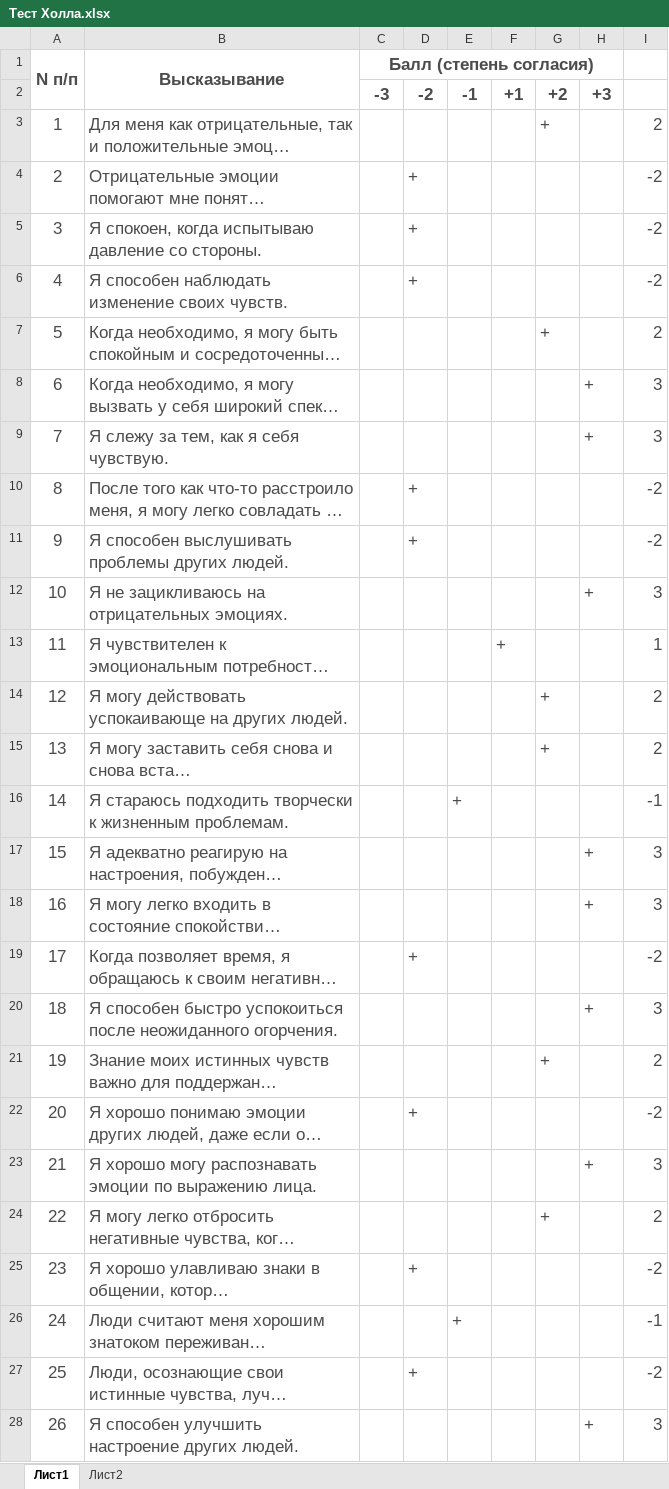
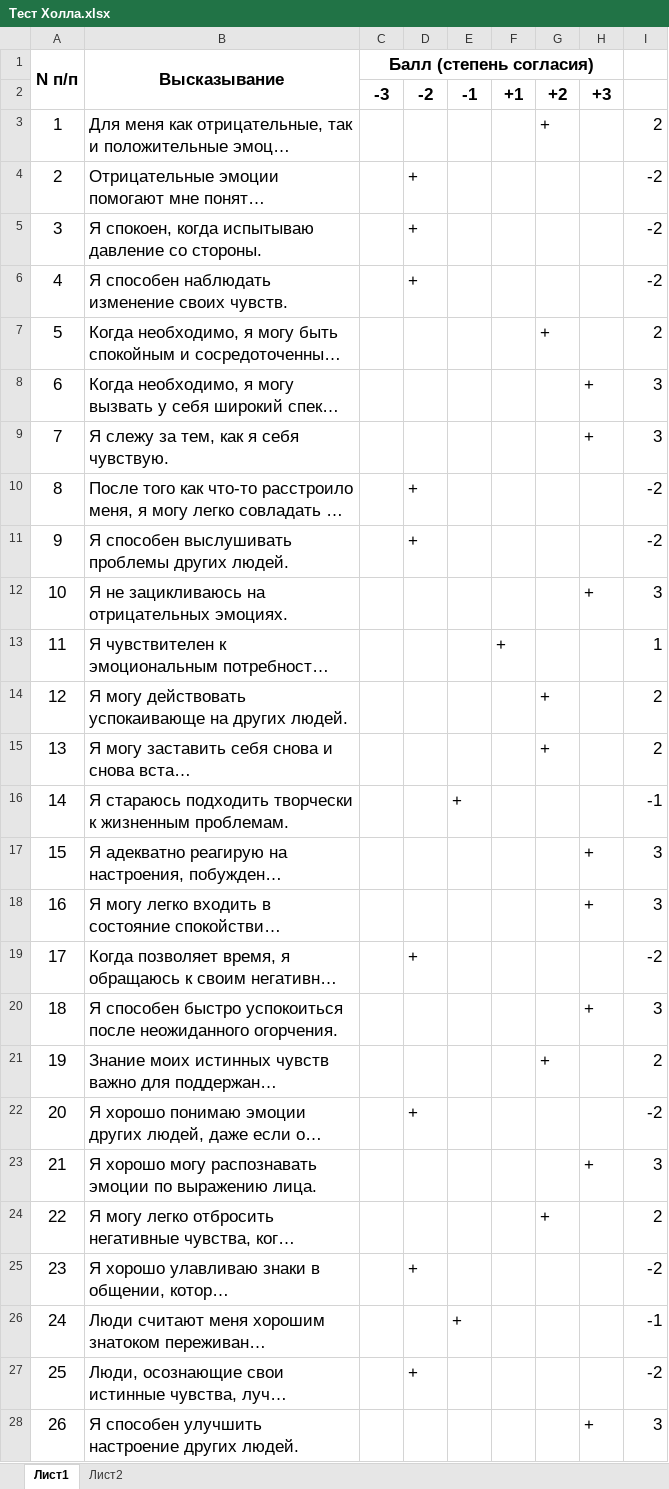
Before and after one commit to galushkoav/emint, an Excel workbook: диплом/Тест Холла.xlsx, sheet Лист1, drawn as a sheet; only a part is shown; long unchanged cells end in …; values as stored, in another font and other column widths than the file's, no borders; the diff covers the shown part only; the diff names each change by its address in the sheet, - before the commit and + after, or states it on an @@ line.

```diff
--- a/диплом/Тест Холла.xlsx (sheet Лист1)
+++ b/диплом/Тест Холла.xlsx (sheet Лист1)
-A1:C1 text colour: #4C4C4C
+A1:C1 text colour: black
-C2:H2 text colour: #4C4C4C
+C2:H2 text colour: black
-A3:B28 text colour: #4C4C4C
+A3:B28 text colour: black
-G3 text colour: #4C4C4C
+G3 text colour: black
-I3:I7 text colour: #4C4C4C
+I3:I7 text colour: black
-D4:D6 text colour: #4C4C4C
+D4:D6 text colour: black
-G7 text colour: #4C4C4C
+G7 text colour: black
-H8:I9 text colour: #4C4C4C
+H8:I9 text colour: black
-D10:D11 text colour: #4C4C4C
+D10:D11 text colour: black
-I10:I11 text colour: #4C4C4C
+I10:I11 text colour: black
-H12:I12 text colour: #4C4C4C
+H12:I12 text colour: black
-F13 text colour: #4C4C4C
+F13 text colour: black
-I13:I16 text colour: #4C4C4C
+I13:I16 text colour: black
-G14:G15 text colour: #4C4C4C
+G14:G15 text colour: black
-E16 text colour: #4C4C4C
+E16 text colour: black
-H17:I18 text colour: #4C4C4C
+H17:I18 text colour: black
-D19 text colour: #4C4C4C
+D19 text colour: black
-I19 text colour: #4C4C4C
+I19 text colour: black
-H20:I20 text colour: #4C4C4C
+H20:I20 text colour: black
-G21 text colour: #4C4C4C
+G21 text colour: black
-I21:I22 text colour: #4C4C4C
+I21:I22 text colour: black
-D22 text colour: #4C4C4C
+D22 text colour: black
-H23:I23 text colour: #4C4C4C
+H23:I23 text colour: black
-G24 text colour: #4C4C4C
+G24 text colour: black
-I24:I27 text colour: #4C4C4C
+I24:I27 text colour: black
-D25 text colour: #4C4C4C
+D25 text colour: black
-E26 text colour: #4C4C4C
+E26 text colour: black
-D27 text colour: #4C4C4C
+D27 text colour: black
-H28:I28 text colour: #4C4C4C
+H28:I28 text colour: black
```
Also changed, not shown: cell formats elsewhere in this sheet, sheet Лист2, charts or pictures, 11 other files.
